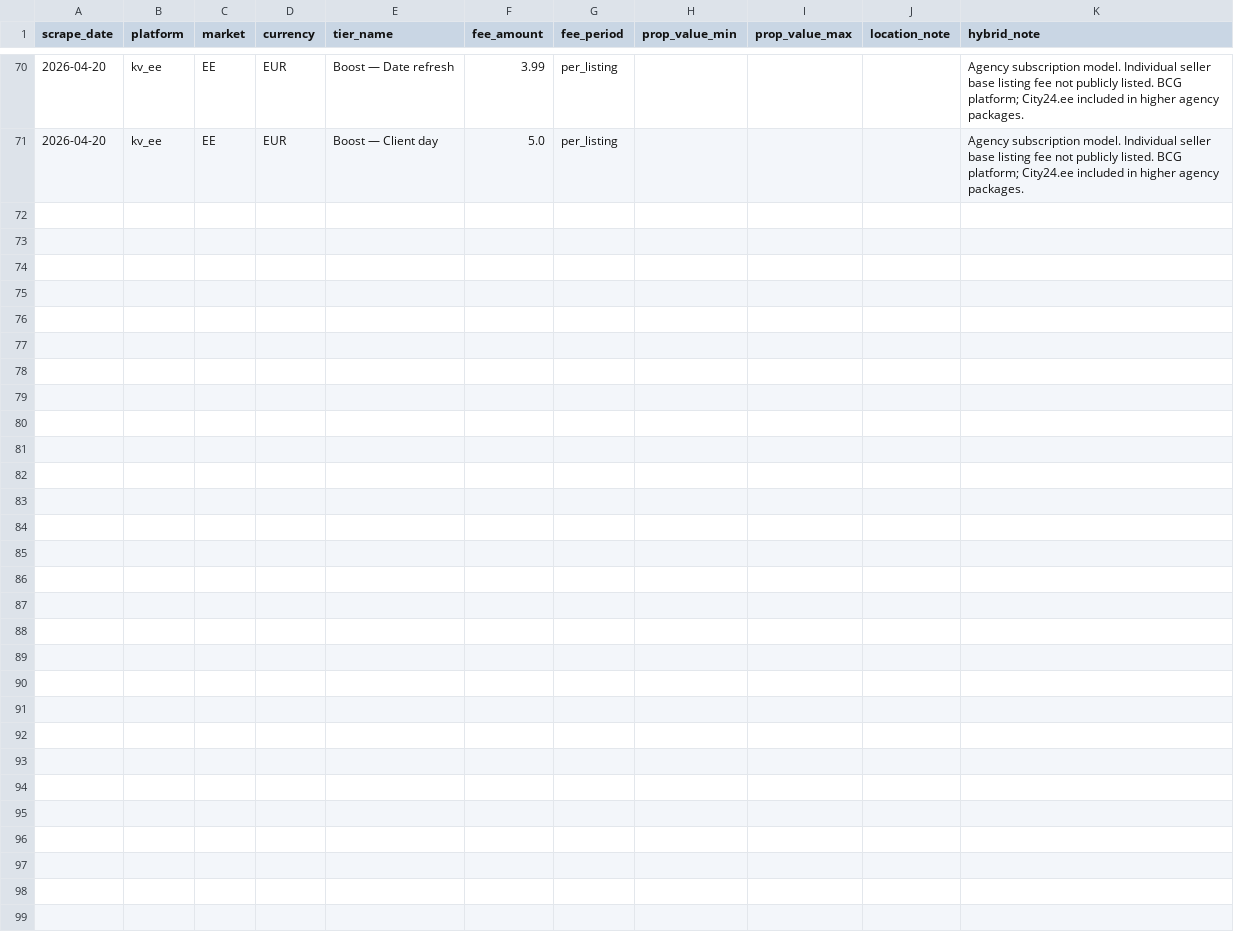
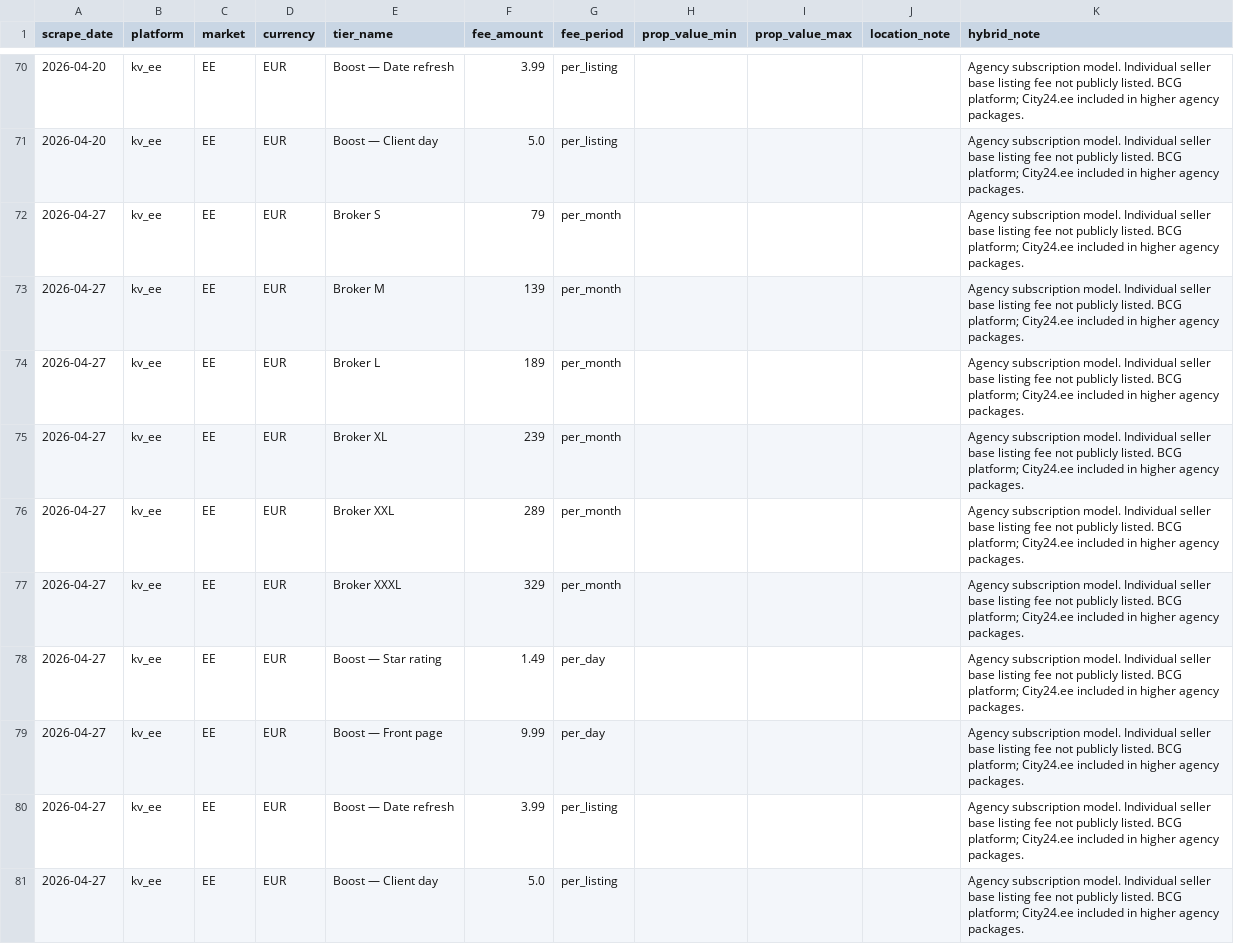
Before and after one commit to j-manning/re-pricing-kv-ee, a CSV file: data/pricing.csv, drawn as a sheet; only a part is shown, gaps mark what is left out; the diff names each change by its address in the sheet, - before the commit and + after, or states it on an @@ line.

```diff
--- a/data/pricing.csv
+++ b/data/pricing.csv
+row 72: 2026-04-27 | kv_ee | EE | EUR | Broker S | 79 | per_month |  |  |  | Agency subscription model. Individual seller base listing fee not publicly listed. BCG platform; City24.ee included in higher agency packages.
+row 73: 2026-04-27 | kv_ee | EE | EUR | Broker M | 139 | per_month |  |  |  | Agency subscription model. Individual seller base listing fee not publicly listed. BCG platform; City24.ee included in higher agency packages.
+row 74: 2026-04-27 | kv_ee | EE | EUR | Broker L | 189 | per_month |  |  |  | Agency subscription model. Individual seller base listing fee not publicly listed. BCG platform; City24.ee included in higher agency packages.
+row 75: 2026-04-27 | kv_ee | EE | EUR | Broker XL | 239 | per_month |  |  |  | Agency subscription model. Individual seller base listing fee not publicly listed. BCG platform; City24.ee included in higher agency packages.
+row 76: 2026-04-27 | kv_ee | EE | EUR | Broker XXL | 289 | per_month |  |  |  | Agency subscription model. Individual seller base listing fee not publicly listed. BCG platform; City24.ee included in higher agency packages.
+row 77: 2026-04-27 | kv_ee | EE | EUR | Broker XXXL | 329 | per_month |  |  |  | Agency subscription model. Individual seller base listing fee not publicly listed. BCG platform; City24.ee included in higher agency packages.
+row 78: 2026-04-27 | kv_ee | EE | EUR | Boost — Star rating | 1.49 | per_day |  |  |  | Agency subscription model. Individual seller base listing fee not publicly listed. BCG platform; City24.ee included in higher agency packages.
+row 79: 2026-04-27 | kv_ee | EE | EUR | Boost — Front page | 9.99 | per_day |  |  |  | Agency subscription model. Individual seller base listing fee not publicly listed. BCG platform; City24.ee included in higher agency packages.
+row 80: 2026-04-27 | kv_ee | EE | EUR | Boost — Date refresh | 3.99 | per_listing |  |  |  | Agency subscription model. Individual seller base listing fee not publicly listed. BCG platform; City24.ee included in higher agency packages.
+row 81: 2026-04-27 | kv_ee | EE | EUR | Boost — Client day | 5.0 | per_listing |  |  |  | Agency subscription model. Individual seller base listing fee not publicly listed. BCG platform; City24.ee included in higher agency packages.
```
